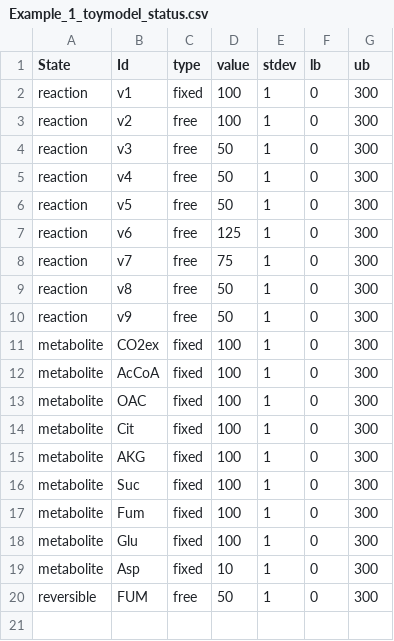
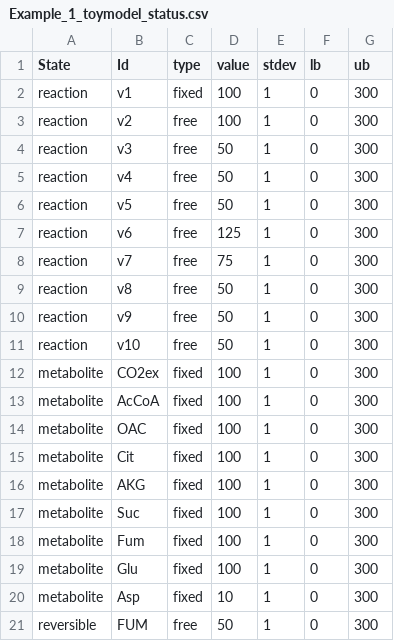
Before and after one commit to CHME5137/Carbon-Flux-Team, a CSV file: mfapy_hoyt_notes_and_tests/BifurcatedTCA/Example_1_toymodel_status.csv, drawn as a sheet; the diff names each change by its address in the sheet, - before the commit and + after, or states it on an @@ line.

Commit message:
Changes to Example 1
Modifications to example 1 to obtain fluxes. Got original Example 1 code to produce additional confidence ranges. Made progress toward bifurcated TCA model, but that is still not working yet.

```diff
--- a/mfapy_hoyt_notes_and_tests/BifurcatedTCA/Example_1_toymodel_status.csv
+++ b/mfapy_hoyt_notes_and_tests/BifurcatedTCA/Example_1_toymodel_status.csv
+row 11: reaction | v10 | free | 50 | 1 | 0 | 300
```
Also changed, not shown: 3 other files.
